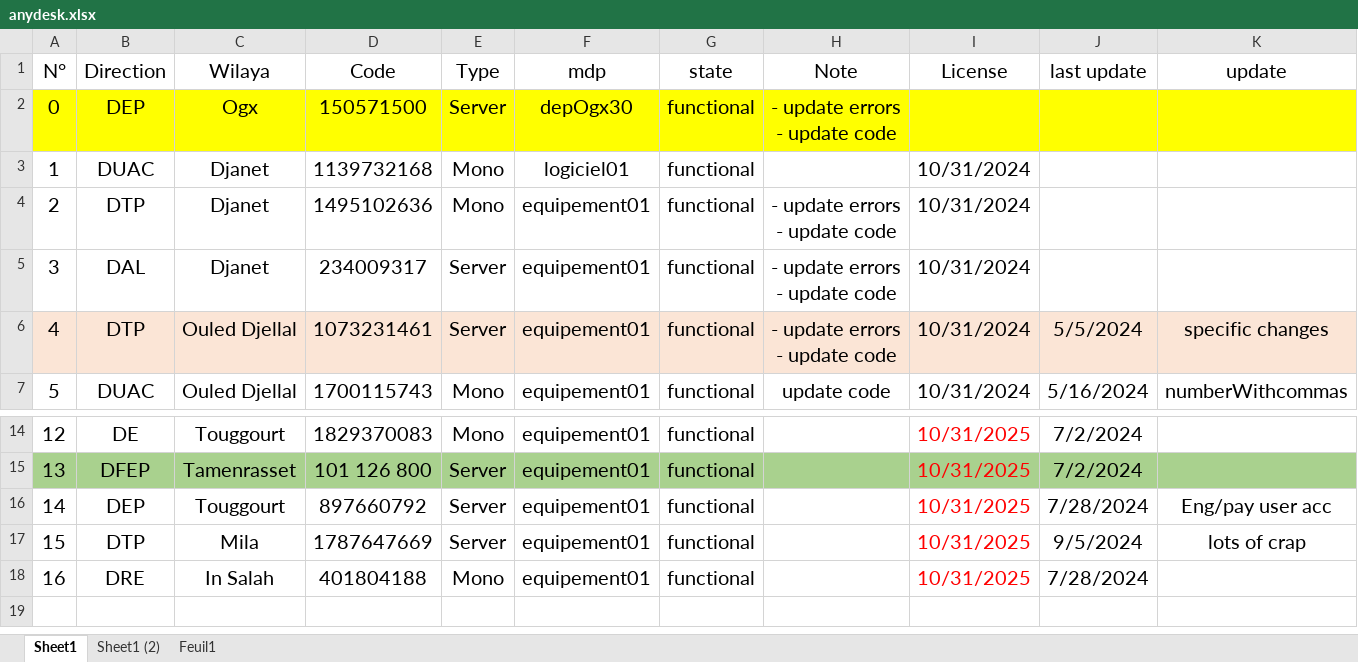
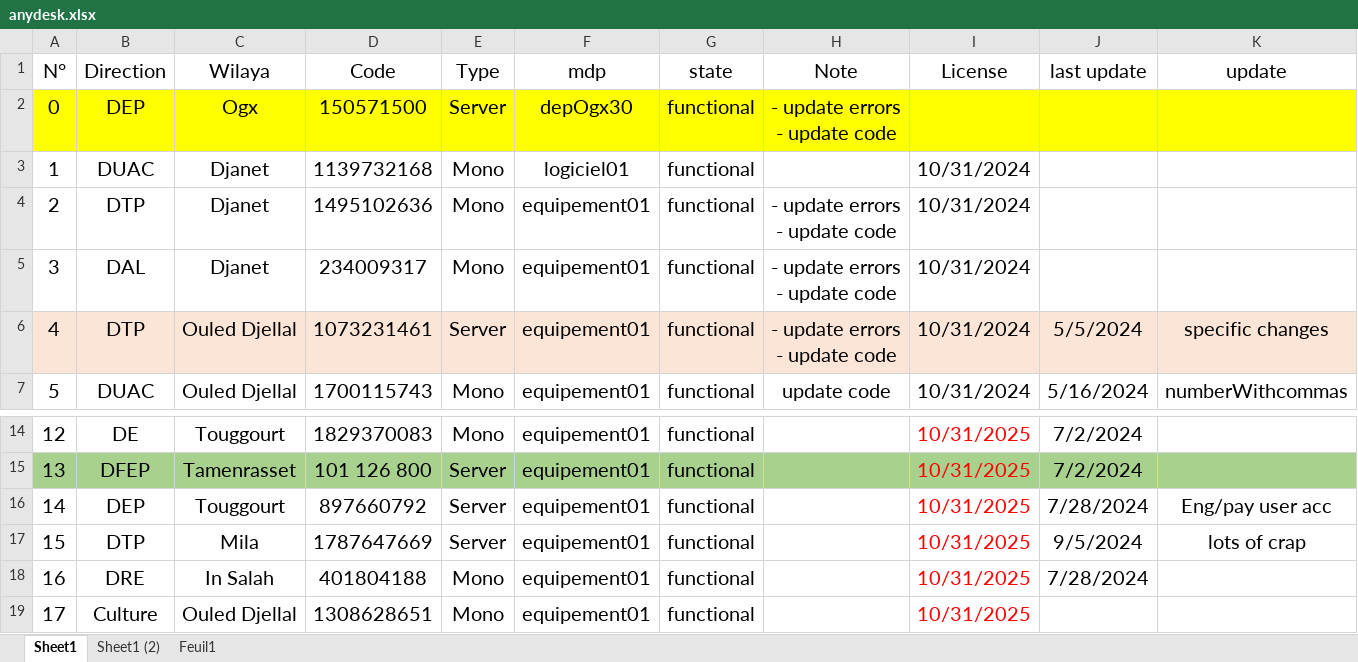
Before and after one commit to iatarien/LGCE, an Excel workbook: anydesk.xlsx, sheet Sheet1, drawn as a sheet; only a part is shown, gaps mark what is left out; values as stored, in another font and other column widths than the file's, no borders; rows hold the shown columns only; the diff names each change by its address in the sheet, - before the commit and + after, or states it on an @@ line.

```diff
--- a/anydesk.xlsx (sheet Sheet1)
+++ b/anydesk.xlsx (sheet Sheet1)
-E5 (Type): Server
+E5 (Type): Mono
+row 19: 17 | Culture | Ouled Djellal | 1308628651 | Mono | equipement01 | functional |  | 10/31/2025
```
Also changed, not shown: 1 other file.
